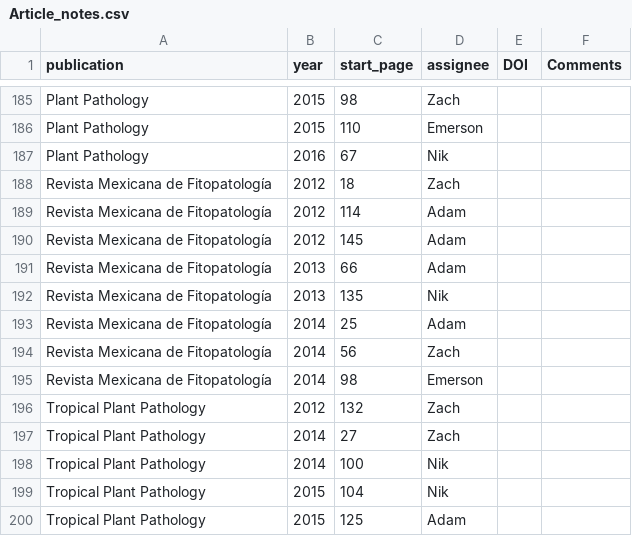
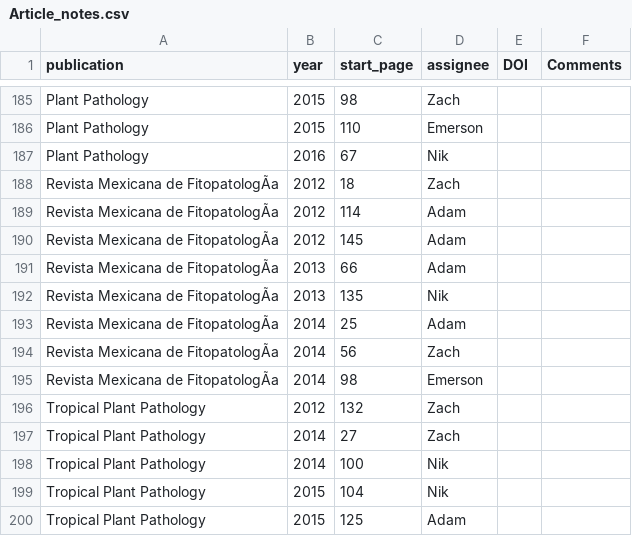
Before and after one commit to openplantpathology/Reproducibility_in_Plant_Pathology, a CSV file: data/Article_notes.csv, drawn as a sheet; only a part is shown, gaps mark what is left out; the diff names each change by its address in the sheet, - before the commit and + after, or states it on an @@ line.

```diff
--- a/data/Article_notes.csv
+++ b/data/Article_notes.csv
-A188:A195 (publication): Revista Mexicana de Fitopatología
+A188:A195 (publication): Revista Mexicana de FitopatologÃa
```
